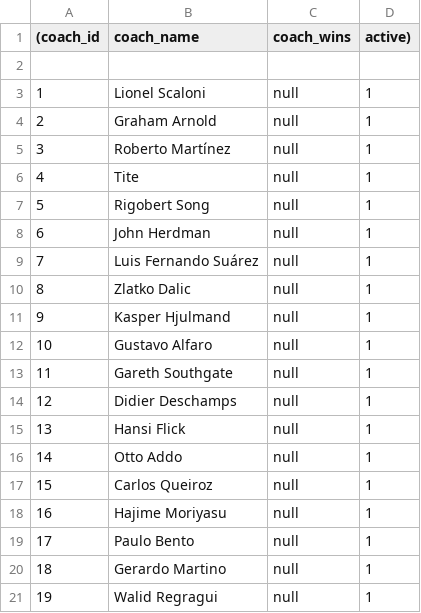
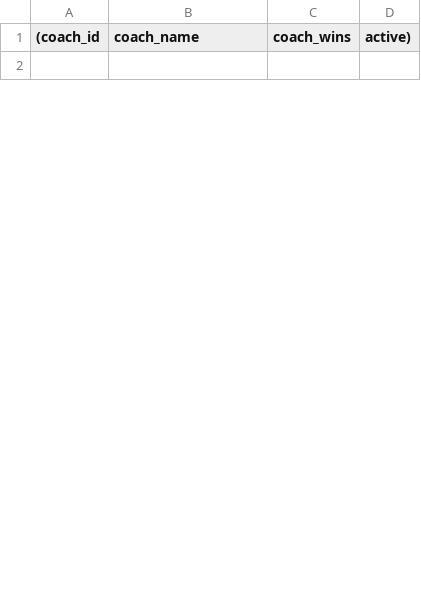
Before and after one commit to everettprussak/SoccerWebsite, a CSV file: coaches.csv, drawn as a sheet; only a part is shown; the diff covers the shown part only.

```diff
--- a/coaches.csv
+++ b/coaches.csv
@@ -2,20 +2 @@
 
-1,Lionel Scaloni,null,1
-2,Graham Arnold,null,1
-3,Roberto Martínez,null,1
-4,Tite,null,1
-5,Rigobert Song,null,1
-6,John Herdman,null,1
-7,Luis Fernando Suárez,null,1
-8,Zlatko Dalic,null,1
-9,Kasper Hjulmand,null,1
-10,Gustavo Alfaro,null,1
-11,Gareth Southgate,null,1
-12,Didier Deschamps,null,1
-13,Hansi Flick,null,1
-14,Otto Addo,null,1
-15,Carlos Queiroz,null,1
-16,Hajime Moriyasu,null,1
-17,Paulo Bento,null,1
-18,Gerardo Martino,null,1
-19,Walid Regragui,null,1
```
Also changed, not shown: 10 added rows and 13 removed rows elsewhere in this file, download.csv, 2 other files.
